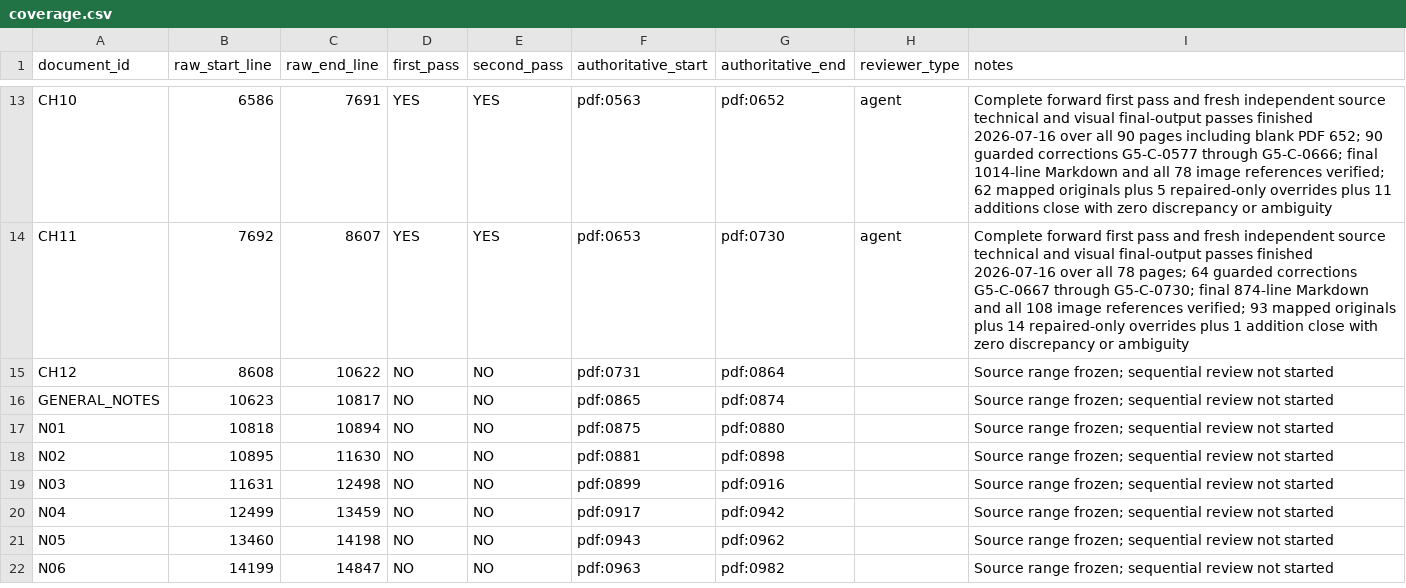
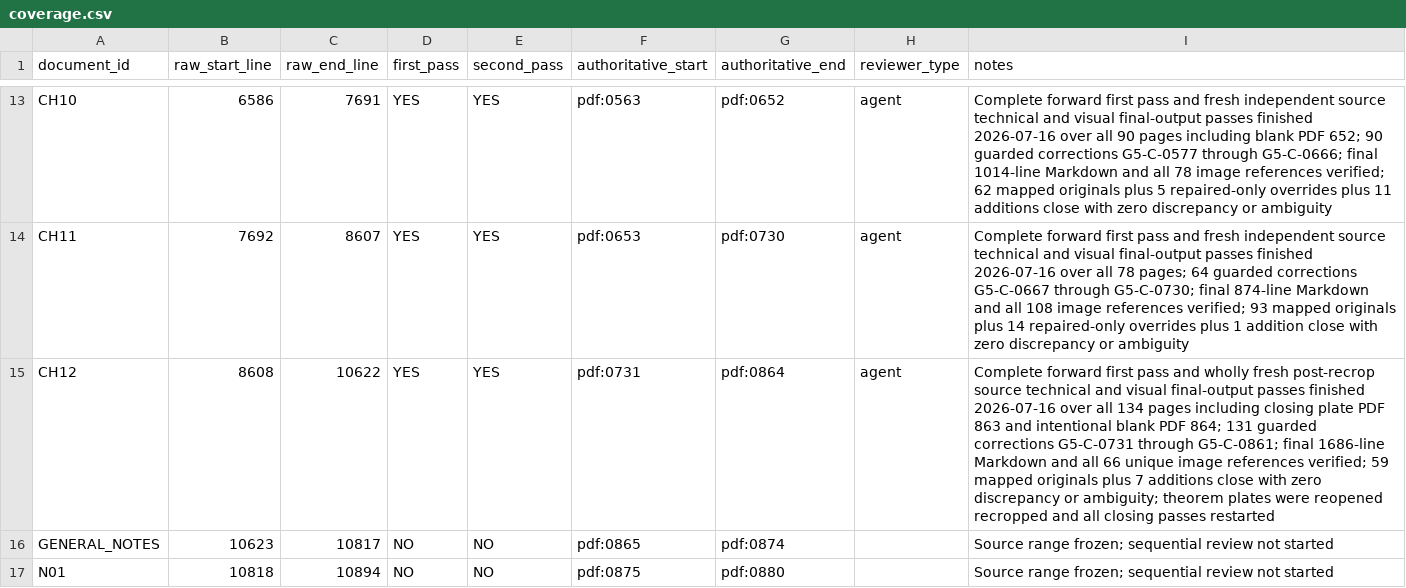
Before and after one commit to commotum/ankos, a CSV file: goal-5/coverage.csv, drawn as a sheet; only a part is shown, gaps mark what is left out; the shorter side is filled out with more unchanged rows.

```diff
--- a/goal-5/coverage.csv
+++ b/goal-5/coverage.csv
@@ -14,3 +14,3 @@ CH10,6586,7691,YES,YES,pdf:0563,pdf:0652,agent,Complete forward first pass and f
 CH11,7692,8607,YES,YES,pdf:0653,pdf:0730,agent,Complete forward first pass and fresh independent source technical and visual final-output passes finished 2026-07-16 over all 78 pages; 64 guarded corrections G5-C-0667 through G5-C-0730; final 874-line Markdown and all 108 image references verified; 93 mapped originals plus 14 repaired-only overrides plus 1 addition close with zero discrepancy or ambiguity
-CH12,8608,10622,NO,NO,pdf:0731,pdf:0864,,Source range frozen; sequential review not started
+CH12,8608,10622,YES,YES,pdf:0731,pdf:0864,agent,Complete forward first pass and wholly fresh post-recrop source technical and visual final-output passes finished 2026-07-16 over all 134 pages including closing plate PDF 863 and intentional blank PDF 864; 131 guarded corrections G5-C-0731 through G5-C-0861; final 1686-line Markdown and all 66 unique image references verified; 59 mapped originals plus 7 additions close with zero discrepancy or ambiguity; theorem plates were reopened recropped and all closing passes restarted
 GENERAL_NOTES,10623,10817,NO,NO,pdf:0865,pdf:0874,,Source range frozen; sequential review not started
```
Also changed, not shown: 3 other files.
